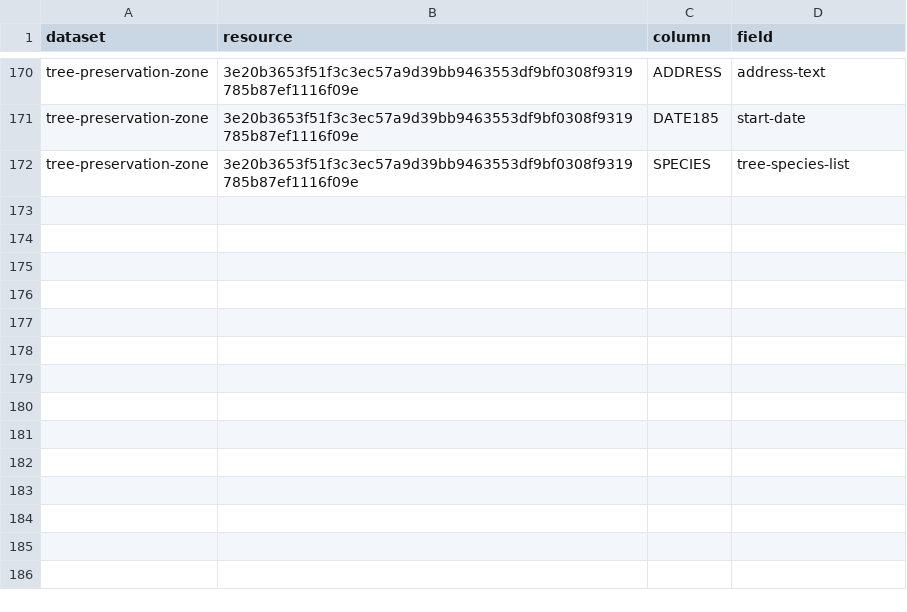
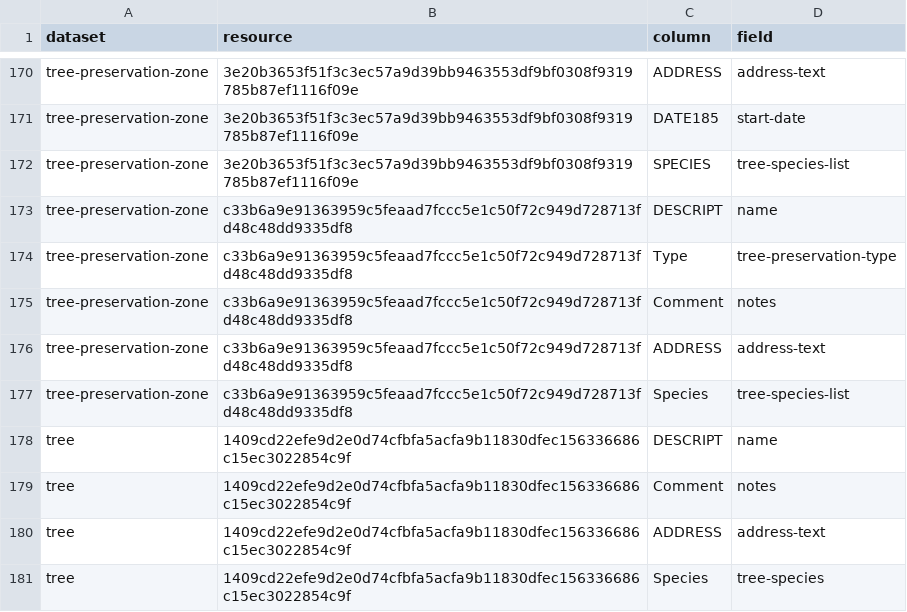
Before and after one commit to digital-land/tree-preservation-order-collection, a CSV file: pipeline/column.csv, drawn as a sheet; only a part is shown, gaps mark what is left out.

Commit message:
Added Doncaster TPO zones and trees - fixed typo in concat

```diff
--- a/pipeline/column.csv
+++ b/pipeline/column.csv
@@ -172 +172,10 @@ tree-preservation-zone,3e20b3653f51f3c3ec57a9d39bb9463553df9bf0308f9319785b87ef1
 tree-preservation-zone,3e20b3653f51f3c3ec57a9d39bb9463553df9bf0308f9319785b87ef1116f09e,SPECIES,tree-species-list
+tree-preservation-zone,c33b6a9e91363959c5feaad7fccc5e1c50f72c949d728713fd48c48dd9335df8,DESCRIPT,name
+tree-preservation-zone,c33b6a9e91363959c5feaad7fccc5e1c50f72c949d728713fd48c48dd9335df8,Type,tree-preservation-type
+tree-preservation-zone,c33b6a9e91363959c5feaad7fccc5e1c50f72c949d728713fd48c48dd9335df8,Comment,notes
+tree-preservation-zone,c33b6a9e91363959c5feaad7fccc5e1c50f72c949d728713fd48c48dd9335df8,ADDRESS,address-text
+tree-preservation-zone,c33b6a9e91363959c5feaad7fccc5e1c50f72c949d728713fd48c48dd9335df8,Species,tree-species-list
+tree,1409cd22efe9d2e0d74cfbfa5acfa9b11830dfec156336686c15ec3022854c9f,DESCRIPT,name
+tree,1409cd22efe9d2e0d74cfbfa5acfa9b11830dfec156336686c15ec3022854c9f,Comment,notes
+tree,1409cd22efe9d2e0d74cfbfa5acfa9b11830dfec156336686c15ec3022854c9f,ADDRESS,address-text
+tree,1409cd22efe9d2e0d74cfbfa5acfa9b11830dfec156336686c15ec3022854c9f,Species,tree-species
```
Also changed, not shown: collection/endpoint.csv, collection/source.csv, 2 other files.
